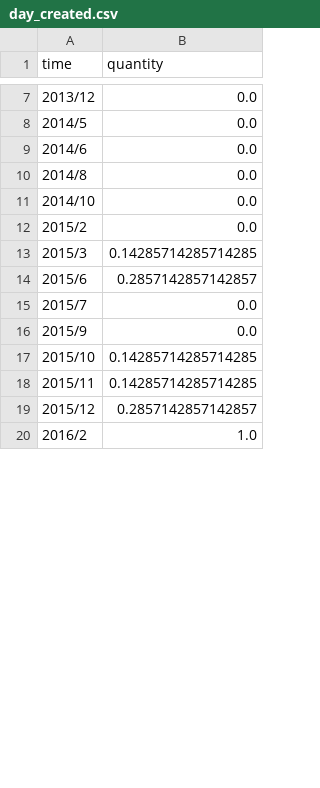
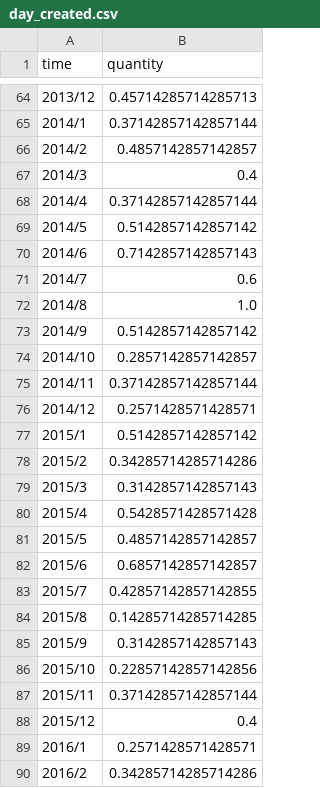
Before and after one commit to Anthonymcqueen21/github-viz, a CSV file: src/main/resources/static/day_created.csv, drawn as a sheet; only a part is shown, gaps mark what is left out; the diff covers the shown part only.

```diff
--- a/src/main/resources/static/day_created.csv
+++ b/src/main/resources/static/day_created.csv
@@ -7,14 +64,27 @@ time,quantity
-2013/12,0.0
-2014/5,0.0
-2014/6,0.0
-2014/8,0.0
-2014/10,0.0
-2015/2,0.0
-2015/3,0.14285714285714285
-2015/6,0.2857142857142857
-2015/7,0.0
-2015/9,0.0
-2015/10,0.14285714285714285
-2015/11,0.14285714285714285
-2015/12,0.2857142857142857
-2016/2,1.0
+2013/12,0.45714285714285713
+2014/1,0.37142857142857144
+2014/2,0.4857142857142857
+2014/3,0.4
+2014/4,0.37142857142857144
+2014/5,0.5142857142857142
+2014/6,0.7142857142857143
+2014/7,0.6
+2014/8,1.0
+2014/9,0.5142857142857142
+2014/10,0.2857142857142857
+2014/11,0.37142857142857144
+2014/12,0.2571428571428571
+2015/1,0.5142857142857142
+2015/2,0.34285714285714286
+2015/3,0.3142857142857143
+2015/4,0.5428571428571428
+2015/5,0.4857142857142857
+2015/6,0.6857142857142857
+2015/7,0.42857142857142855
+2015/8,0.14285714285714285
+2015/9,0.3142857142857143
+2015/10,0.22857142857142856
+2015/11,0.37142857142857144
+2015/12,0.4
+2016/1,0.2571428571428571
+2016/2,0.34285714285714286
```
Also changed, not shown: 58 added rows and 7 edited cells elsewhere in this file, src/main/resources/static/avg_stars.csv, src/main/resources/static/google_trend.csv, 21 other files.
